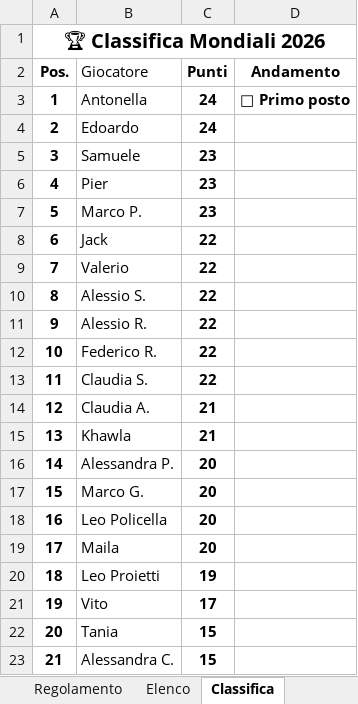
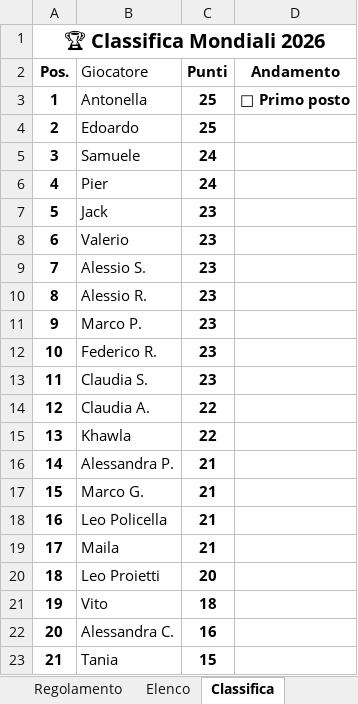
Before and after one commit to neker97/mondialito-izi, an Excel workbook: html-files/DEF_Mondiali_2026_MASTER.xlsx, sheet Classifica, drawn as a sheet; values as stored, in another font and other column widths than the file's, no borders; the diff names each change by its address in the sheet, - before the commit and + after, or states it on an @@ line.

```diff
--- a/html-files/DEF_Mondiali_2026_MASTER.xlsx (sheet Classifica)
+++ b/html-files/DEF_Mondiali_2026_MASTER.xlsx (sheet Classifica)
-C3:C4 (Punti): 24
+C3:C4 (Punti): 25
-C5:C6 (Punti): 23
+C5:C6 (Punti): 24
-B7 (Giocatore): Marco P.
+B7 (Giocatore): Jack
-B8 (Giocatore): Jack
+B8 (Giocatore): Valerio
-C8:C13 (Punti): 22
+C8:C13 (Punti): 23
-B9 (Giocatore): Valerio
+B9 (Giocatore): Alessio S.
-B10 (Giocatore): Alessio S.
+B10 (Giocatore): Alessio R.
-B11 (Giocatore): Alessio R.
+B11 (Giocatore): Marco P.
-C14:C15 (Punti): 21
+C14:C15 (Punti): 22
-C16:C19 (Punti): 20
+C16:C19 (Punti): 21
-C20 (Punti): 19
+C20 (Punti): 20
-C21 (Punti): 17
+C21 (Punti): 18
-B22 (Giocatore): Tania
+B22 (Giocatore): Alessandra C.
-C22 (Punti): 15
+C22 (Punti): 16
-B23 (Giocatore): Alessandra C.
+B23 (Giocatore): Tania
```
Also changed, not shown: sheet Previsioni partecipanti, sheet Elenco.
